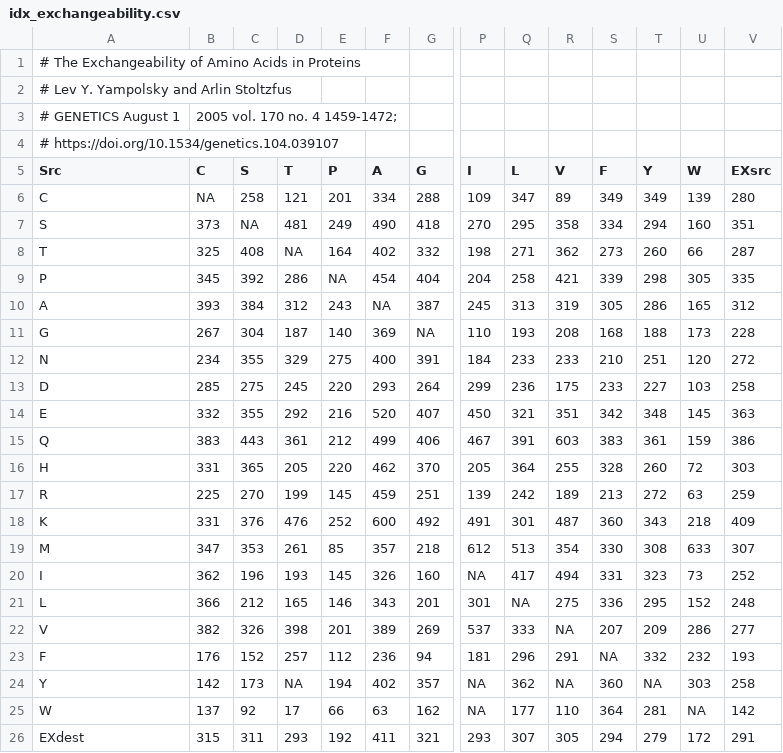
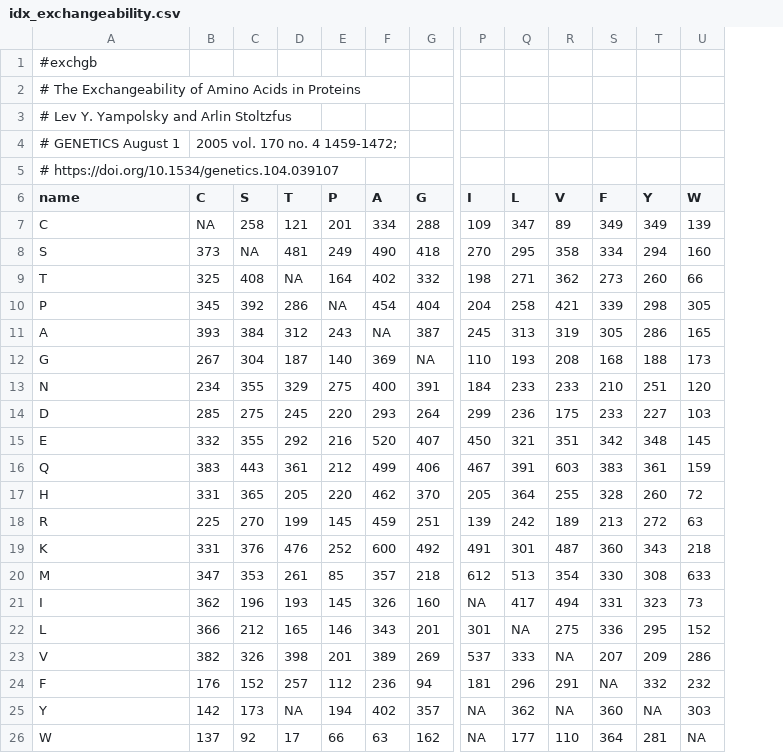
Before and after one commit to NBISweden/simpred, a CSV file: data/idx_exchangeability.csv, drawn as a sheet; only a part is shown, gaps mark what is left out; removed rows and columns are numbered as before the commit, all else as after; rows hold the shown columns only; the diff names each change by its address in the sheet, - before the commit and + after, or states it on an @@ line.

Commit message:
improve code, automatize reading descriptors from data/

```diff
--- a/data/idx_exchangeability.csv
+++ b/data/idx_exchangeability.csv
-column V (EXsrc), rows 6-25: 280 | 351 | 287 | 335 | 312 | 228 | 272 | 258 | 363 | 386 | 303 | 259 | 409 | 307 | 252 | 248 | 277 | 193 | 258 | 142
+row 1: #exchgb
-A6: Src
+A6: name
-row 26: EXdest | 315 | 311 | 293 | 192 | 411 | 321 | 293 | 307 | 305 | 294 | 279 | 172 | 291
```
Also changed, not shown: data/idx_7aaI.csv, data/idx_Grantham.csv, 2 other files.
